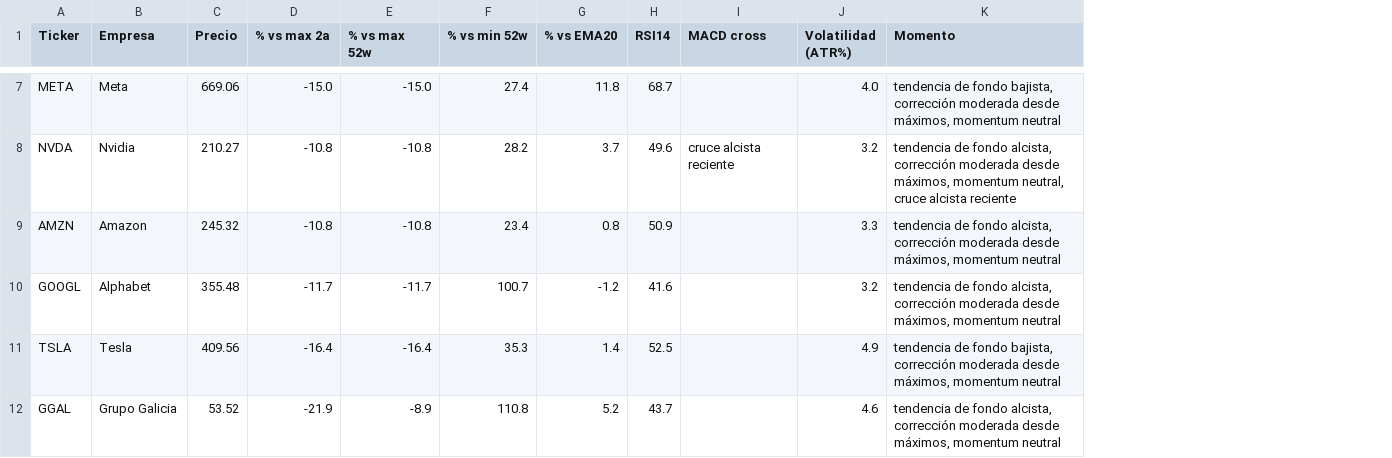
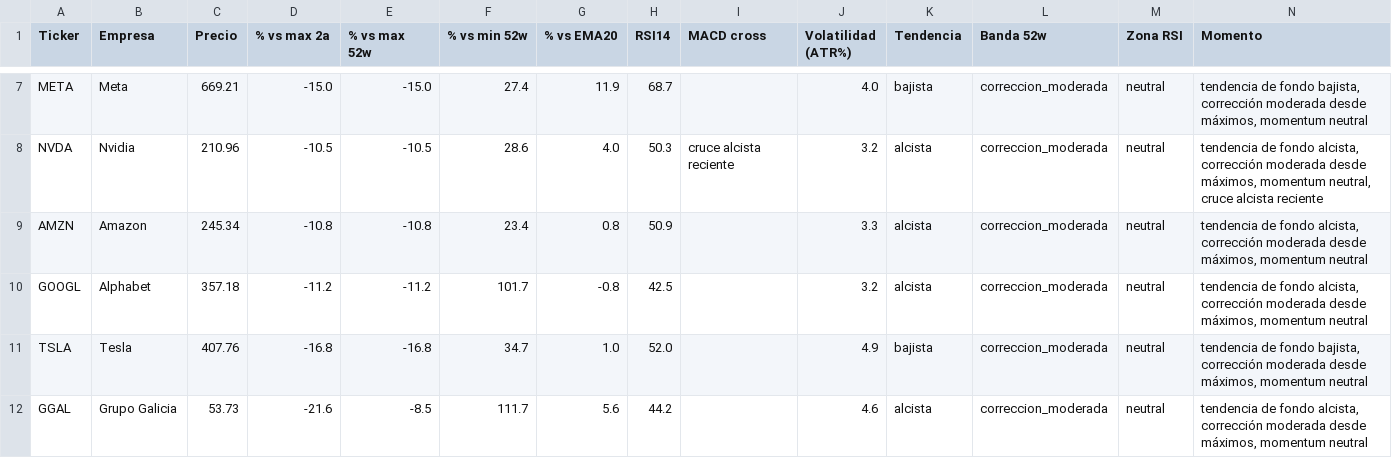
Before and after one commit to marianobuglio/invest-agent, a CSV file: state_previous_run.csv, drawn as a sheet; only a part is shown, gaps mark what is left out; the diff covers the shown part only; the diff names each change by its address in the sheet, - before the commit and + after, or states it on an @@ line.

```diff
--- a/state_previous_run.csv
+++ b/state_previous_run.csv
+column K (Tendencia), rows 7-12: bajista | alcista | alcista | alcista | bajista | alcista
+column L (Banda 52w), rows 7-12: all correccion_moderada
+column M (Zona RSI), rows 7-12: all neutral
-C7 (Precio): 669.06
+C7 (Precio): 669.21
-G7 (% vs EMA20): 11.8
+G7 (% vs EMA20): 11.9
-C8 (Precio): 210.27
+C8 (Precio): 210.96
-D8 (% vs max 2a): -10.8
+D8 (% vs max 2a): -10.5
-E8 (% vs max 52w): -10.8
+E8 (% vs max 52w): -10.5
-F8 (% vs min 52w): 28.2
+F8 (% vs min 52w): 28.6
-G8 (% vs EMA20): 3.7
+G8 (% vs EMA20): 4.0
-H8 (RSI14): 49.6
+H8 (RSI14): 50.3
-C9 (Precio): 245.32
+C9 (Precio): 245.34
-C10 (Precio): 355.48
+C10 (Precio): 357.18
-D10 (% vs max 2a): -11.7
+D10 (% vs max 2a): -11.2
-E10 (% vs max 52w): -11.7
+E10 (% vs max 52w): -11.2
-F10 (% vs min 52w): 100.7
+F10 (% vs min 52w): 101.7
-G10 (% vs EMA20): -1.2
+G10 (% vs EMA20): -0.8
-H10 (RSI14): 41.6
+H10 (RSI14): 42.5
-C11 (Precio): 409.56
+C11 (Precio): 407.76
-D11 (% vs max 2a): -16.4
+D11 (% vs max 2a): -16.8
-E11 (% vs max 52w): -16.4
+E11 (% vs max 52w): -16.8
-F11 (% vs min 52w): 35.3
+F11 (% vs min 52w): 34.7
-G11 (% vs EMA20): 1.4
+G11 (% vs EMA20): 1.0
-H11 (RSI14): 52.5
+H11 (RSI14): 52.0
-C12 (Precio): 53.52
+C12 (Precio): 53.73
-D12 (% vs max 2a): -21.9
+D12 (% vs max 2a): -21.6
-E12 (% vs max 52w): -8.9
+E12 (% vs max 52w): -8.5
-F12 (% vs min 52w): 110.8
+F12 (% vs min 52w): 111.7
-G12 (% vs EMA20): 5.2
+G12 (% vs EMA20): 5.6
-H12 (RSI14): 43.7
+H12 (RSI14): 44.2
```
Also changed, not shown: 36 edited cells elsewhere in this file, 8 other files.
